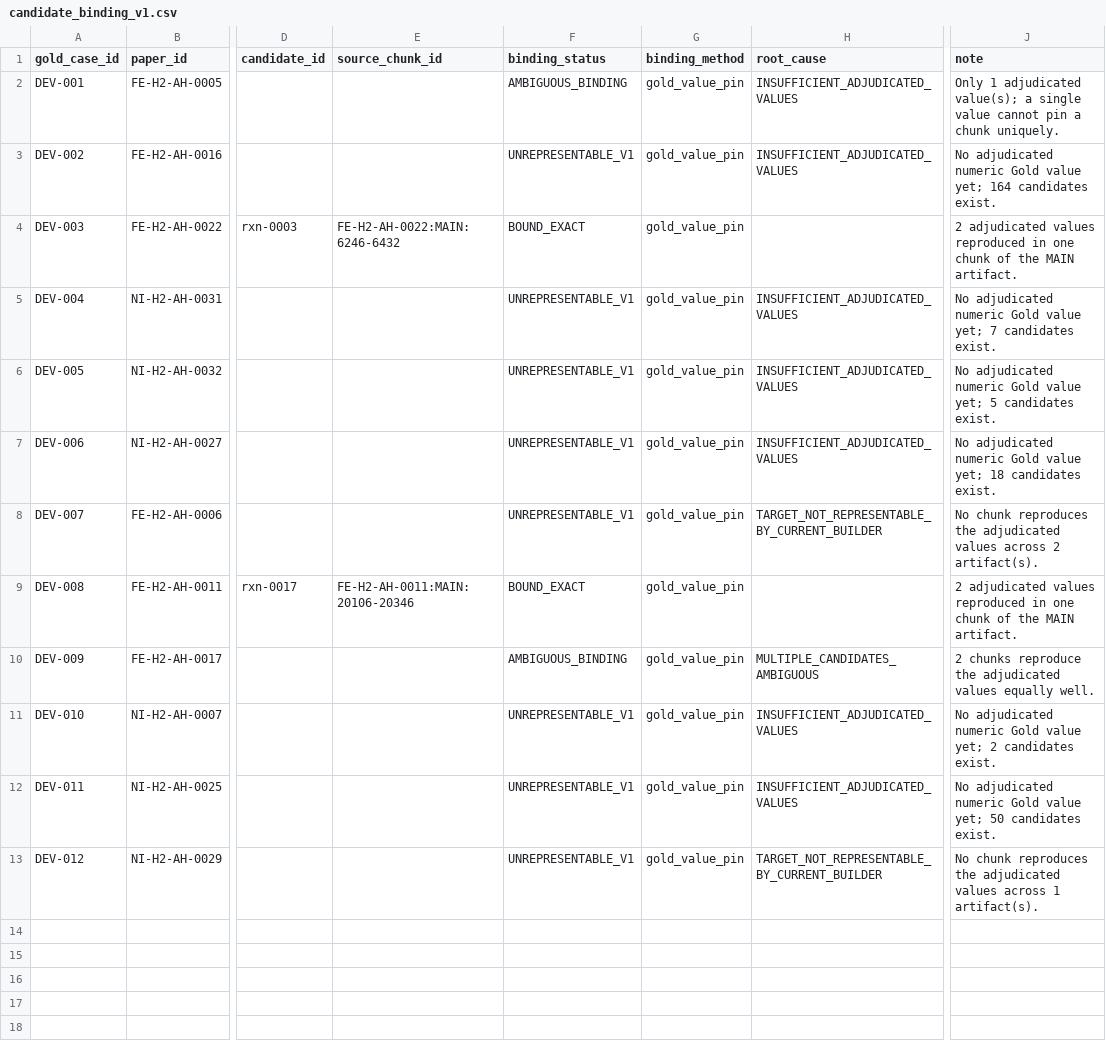
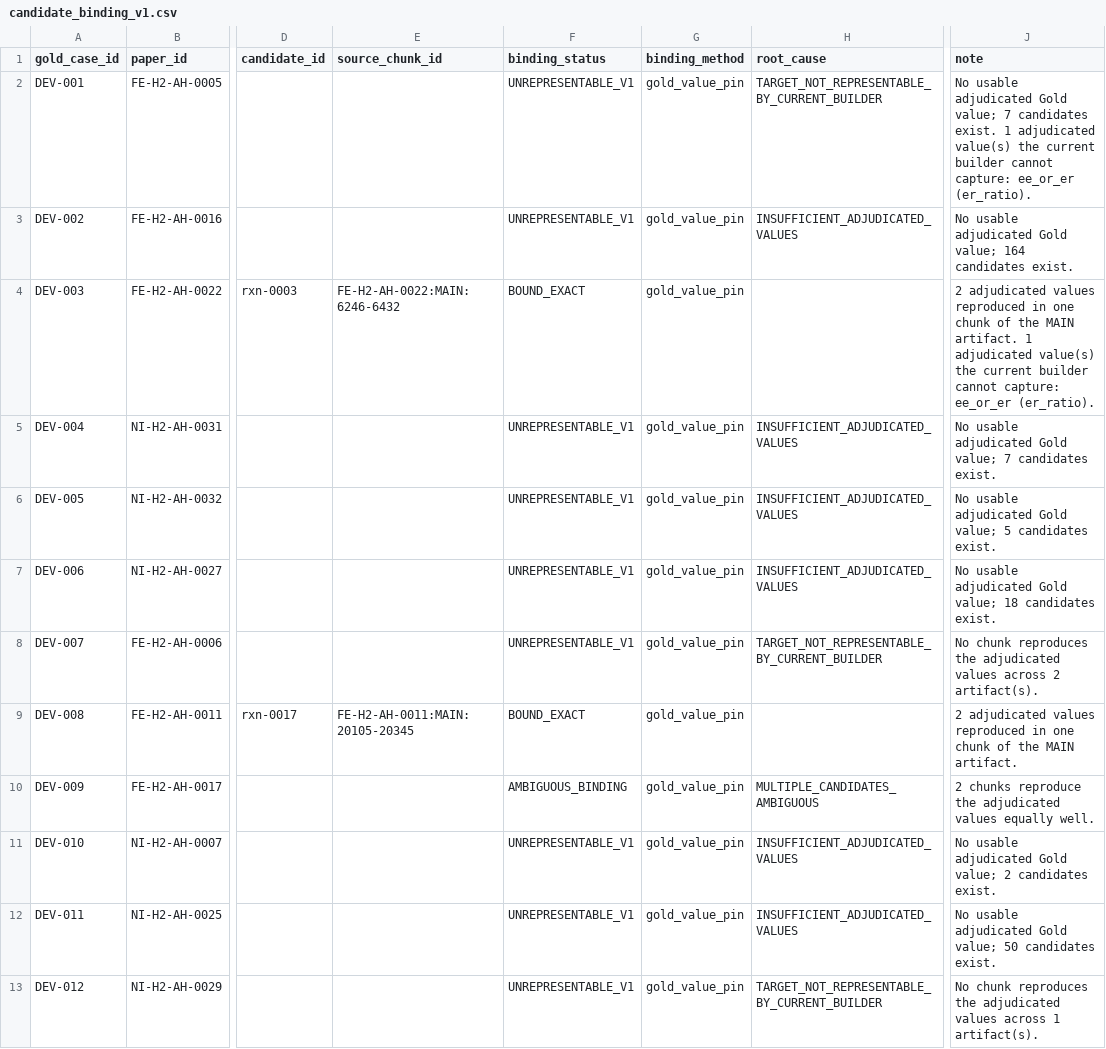
Before and after one commit to linlkx0810-svg/Hydrogenation_Literature_Agent, a CSV file: benchmark/development_gold/candidate_binding_v1.csv, drawn as a sheet; only a part is shown, gaps mark what is left out; the diff names each change by its address in the sheet, - before the commit and + after, or states it on an @@ line.

```diff
--- a/benchmark/development_gold/candidate_binding_v1.csv
+++ b/benchmark/development_gold/candidate_binding_v1.csv
-F2 (binding_status): AMBIGUOUS_BINDING
+F2 (binding_status): UNREPRESENTABLE_V1
-H2 (root_cause): INSUFFICIENT_ADJUDICATED_VALUES
+H2 (root_cause): TARGET_NOT_REPRESENTABLE_BY_CURRENT_BUILDER
-J2 (note): Only 1 adjudicated value(s); a single value cannot pin a chunk uniquely.
+J2 (note): No usable adjudicated Gold value; 7 candidates exist. 1 adjudicated value(s) the current builder cannot capture: ee_or_er (er_ratio).
-J3 (note): No adjudicated numeric Gold value yet; 164 candidates…
+J3 (note): No usable adjudicated Gold value; 164 candidates…
-J4 (note): …MAIN artifact.
+J4 (note): …MAIN artifact. 1 adjudicated value(s) the current builder cannot capture: ee_or_er (er_ratio).
-J5 (note): No adjudicated numeric Gold value yet; 7 candidates…
+J5 (note): No usable adjudicated Gold value; 7 candidates…
-J6 (note): No adjudicated numeric Gold value yet; 5 candidates…
+J6 (note): No usable adjudicated Gold value; 5 candidates…
-J7 (note): No adjudicated numeric Gold value yet; 18 candidates…
+J7 (note): No usable adjudicated Gold value; 18 candidates…
-E9 (source_chunk_id): FE-H2-AH-0011:MAIN:20106-20346
+E9 (source_chunk_id): FE-H2-AH-0011:MAIN:20105-20345
-J11 (note): No adjudicated numeric Gold value yet; 2 candidates…
+J11 (note): No usable adjudicated Gold value; 2 candidates…
-J12 (note): No adjudicated numeric Gold value yet; 50 candidates…
+J12 (note): No usable adjudicated Gold value; 50 candidates…
```
Also changed, not shown: benchmark/development_gold/HUMAN_REVIEW_QUEUE_V1.csv, 7 other files.
